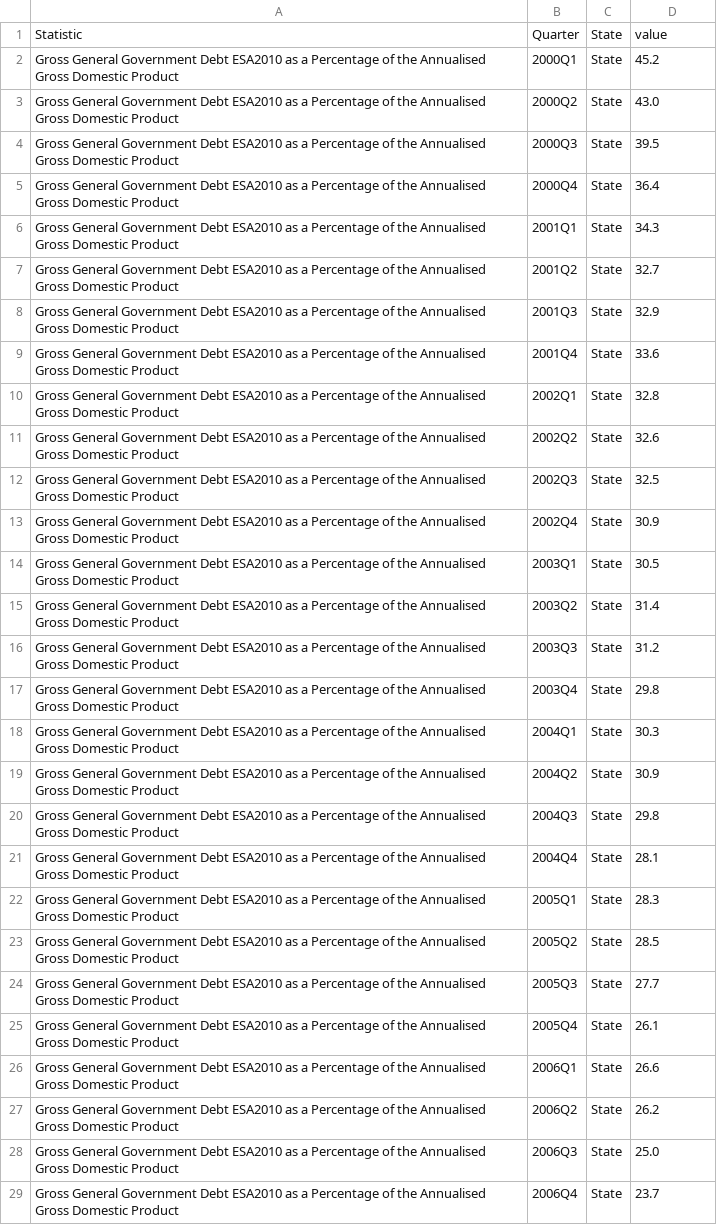
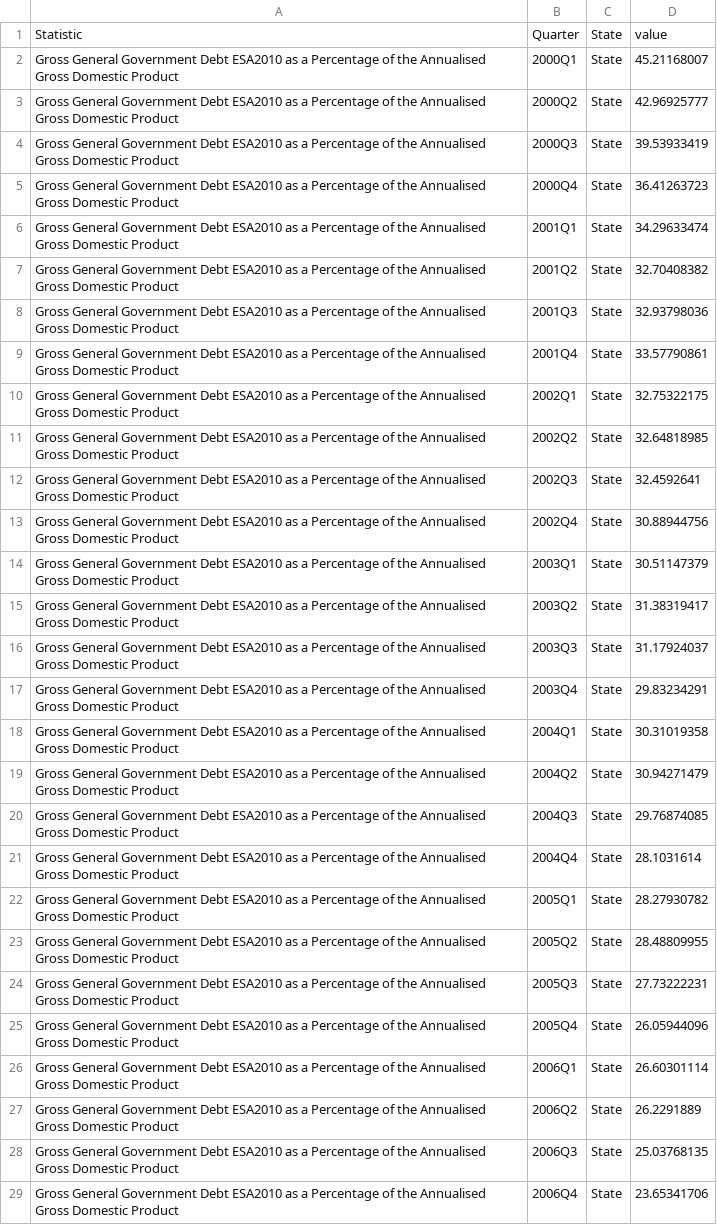
Before and after one commit to flanneryjcso/econ_dash_data, a CSV file: gfq12.csv, drawn as a sheet; only a part is shown; the diff covers the shown part only; the diff names each change by its address in the sheet, - before the commit and + after, or states it on an @@ line.

```diff
--- a/gfq12.csv
+++ b/gfq12.csv
-D2: 45.2
+D2: 45.21168007
-D3: 43.0
+D3: 42.96925777
-D4: 39.5
+D4: 39.53933419
-D5: 36.4
+D5: 36.41263723
-D6: 34.3
+D6: 34.29633474
-D7: 32.7
+D7: 32.70408382
-D8: 32.9
+D8: 32.93798036
-D9: 33.6
+D9: 33.57790861
-D10: 32.8
+D10: 32.75322175
-D11: 32.6
+D11: 32.64818985
-D12: 32.5
+D12: 32.4592641
-D13: 30.9
+D13: 30.88944756
-D14: 30.5
+D14: 30.51147379
-D15: 31.4
+D15: 31.38319417
-D16: 31.2
+D16: 31.17924037
-D17: 29.8
+D17: 29.83234291
-D18: 30.3
+D18: 30.31019358
-D19: 30.9
+D19: 30.94271479
-D20: 29.8
+D20: 29.76874085
-D21: 28.1
+D21: 28.1031614
-D22: 28.3
+D22: 28.27930782
-D23: 28.5
+D23: 28.48809955
-D24: 27.7
+D24: 27.73222231
-D25: 26.1
+D25: 26.05944096
-D26: 26.6
+D26: 26.60301114
-D27: 26.2
+D27: 26.2291889
-D28: 25.0
+D28: 25.03768135
-D29: 23.7
+D29: 23.65341706
```
Also changed, not shown: 1 added row and 73 edited cells elsewhere in this file, gfq01.csv, gfq02.csv, 1 other file.
